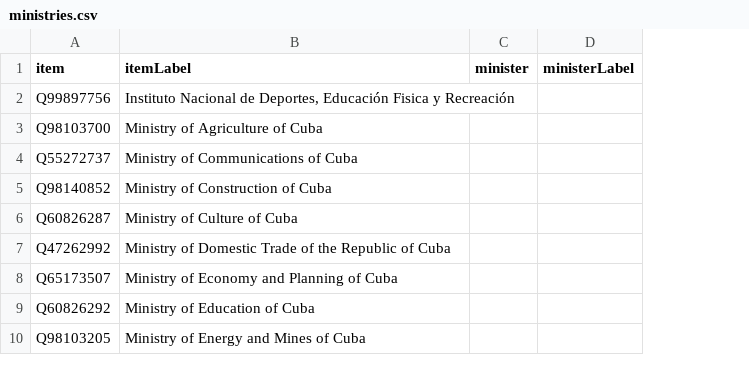
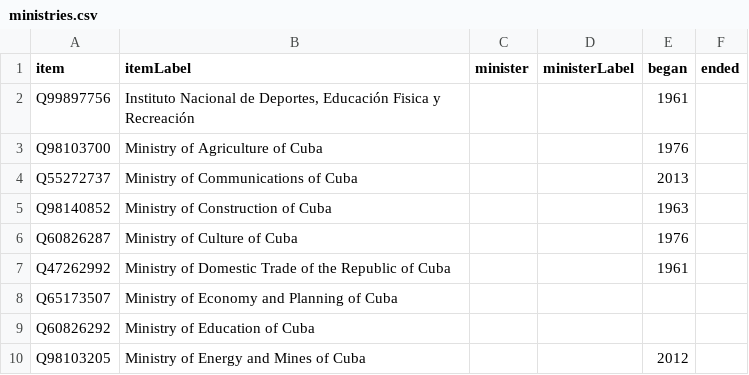
Before and after one commit to every-politician-scrapers/cuba, a CSV file: wikidata/results/ministries.csv, drawn as a sheet; only a part is shown; the diff names each change by its address in the sheet, - before the commit and + after, or states it on an @@ line.

Commit message:
Run SPARQL queries

```diff
--- a/wikidata/results/ministries.csv
+++ b/wikidata/results/ministries.csv
+column E (began), rows 2-10: 1961 | 1976 | 2013 | 1963 | 1976 | 1961 |  |  | 2012
+column F (ended), empty
```
